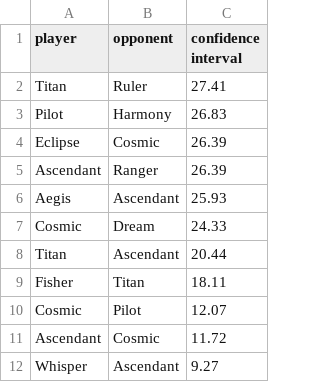
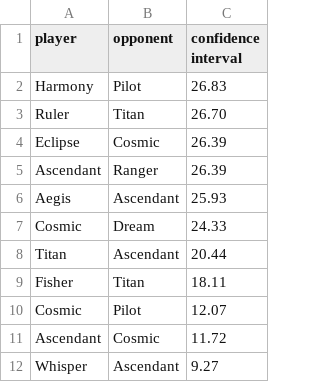
Before and after one commit to PaMeirelles/cpp-santorini, a CSV file: confidence_interval.csv, drawn as a sheet.

```diff
--- a/confidence_interval.csv
+++ b/confidence_interval.csv
@@ -1,4 +1,4 @@
 player,opponent,confidence interval
-Titan,Ruler,27.41
-Pilot,Harmony,26.83
+Harmony,Pilot,26.83
+Ruler,Titan,26.70
 Eclipse,Cosmic,26.39
```
Also changed, not shown: matches.csv, 27 other files.
